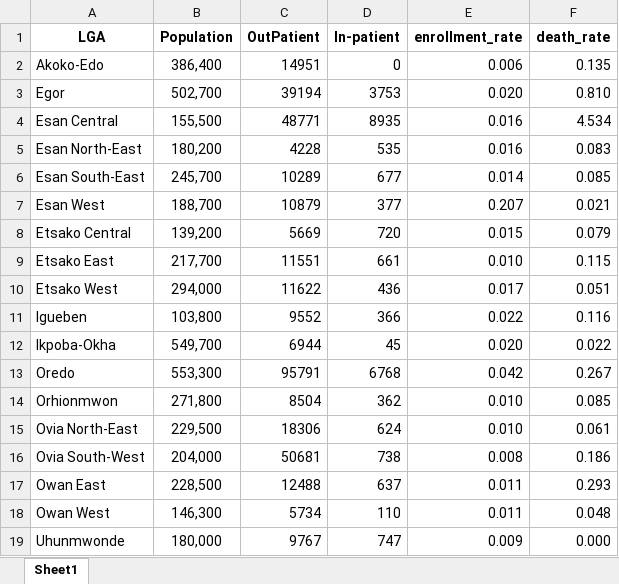
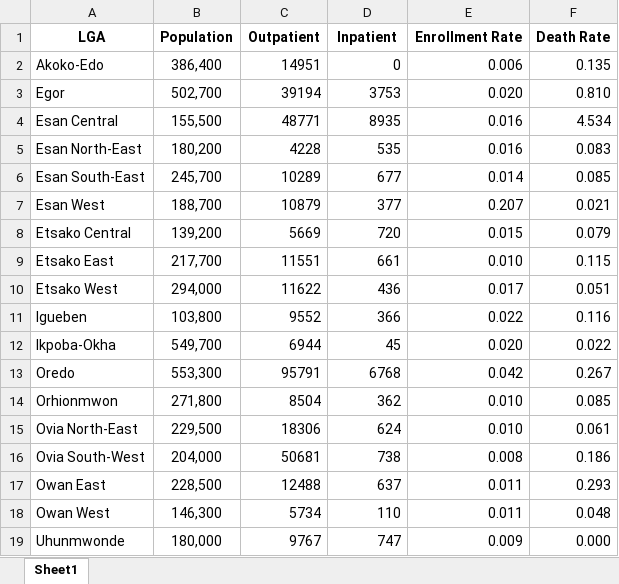
Before and after one commit to ocgodsgift/health-worker-allocation, an Excel workbook: health_insurance.xlsx, sheet Sheet1, drawn as a sheet; values as stored, in another font and other column widths than the file's, no borders; the diff names each change by its address in the sheet, - before the commit and + after, or states it on an @@ line.

Commit message:
Renamed the variables in the health insurance spreadsheet

```diff
--- a/health_insurance.xlsx (sheet Sheet1)
+++ b/health_insurance.xlsx (sheet Sheet1)
-C1: OutPatient
+C1: Outpatient
-D1: In-patient
+D1: Inpatient
-E1: enrollment_rate
+E1: Enrollment Rate
-F1: death_rate
+F1: Death Rate
```
